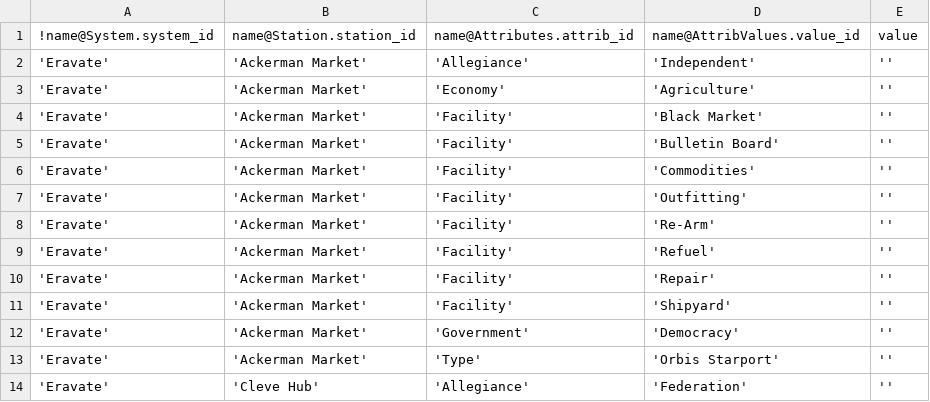
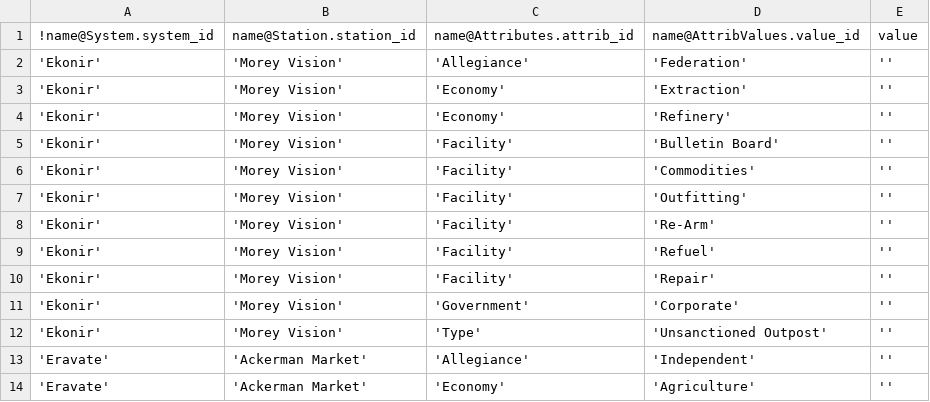
Before and after one commit to EliteDangerous/tradedangerous, a CSV file: data/StationAttributes.csv, drawn as a sheet; only a part is shown; the shorter side is filled out with more unchanged rows.

Commit message:
New station: Ekonir/Morey Vision

```diff
--- a/data/StationAttributes.csv
+++ b/data/StationAttributes.csv
@@ -1,2 +1,13 @@
 !name@System.system_id,name@Station.station_id,name@Attributes.attrib_id,name@AttribValues.value_id,value
+'Ekonir','Morey Vision','Allegiance','Federation',''
+'Ekonir','Morey Vision','Economy','Extraction',''
+'Ekonir','Morey Vision','Economy','Refinery',''
+'Ekonir','Morey Vision','Facility','Bulletin Board',''
+'Ekonir','Morey Vision','Facility','Commodities',''
+'Ekonir','Morey Vision','Facility','Outfitting',''
+'Ekonir','Morey Vision','Facility','Re-Arm',''
+'Ekonir','Morey Vision','Facility','Refuel',''
+'Ekonir','Morey Vision','Facility','Repair',''
+'Ekonir','Morey Vision','Government','Corporate',''
+'Ekonir','Morey Vision','Type','Unsanctioned Outpost',''
 'Eravate','Ackerman Market','Allegiance','Independent',''
```
Also changed, not shown: data/Station.csv.
